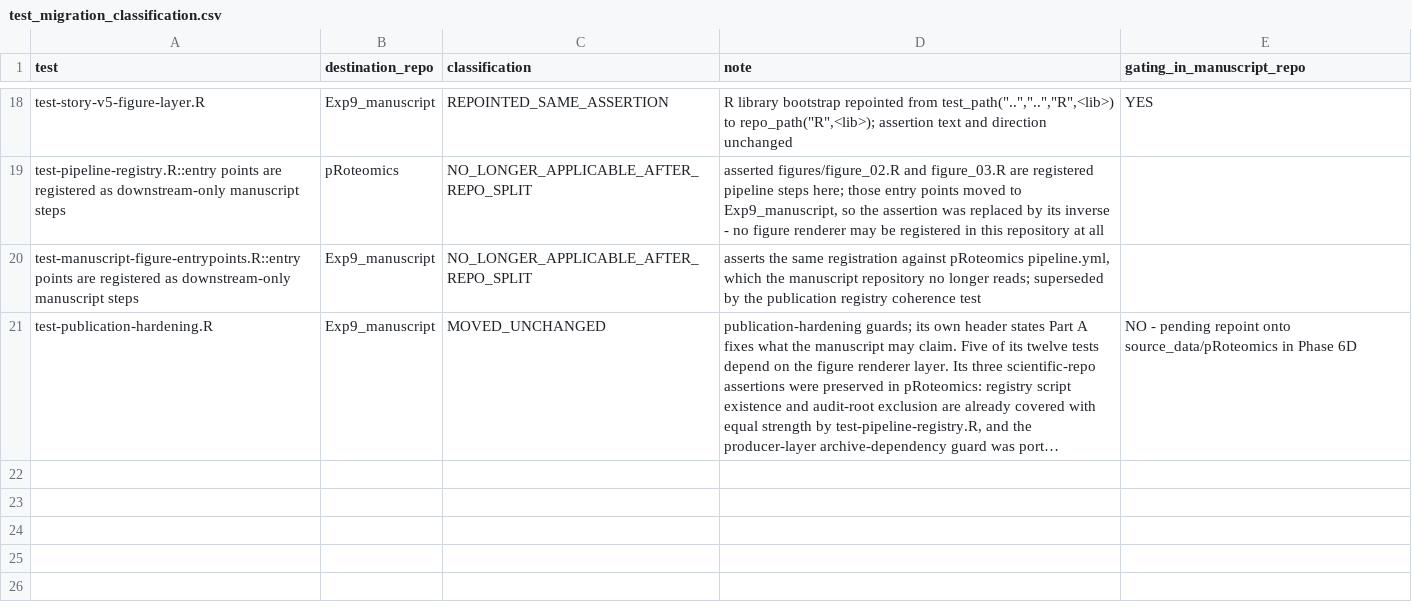
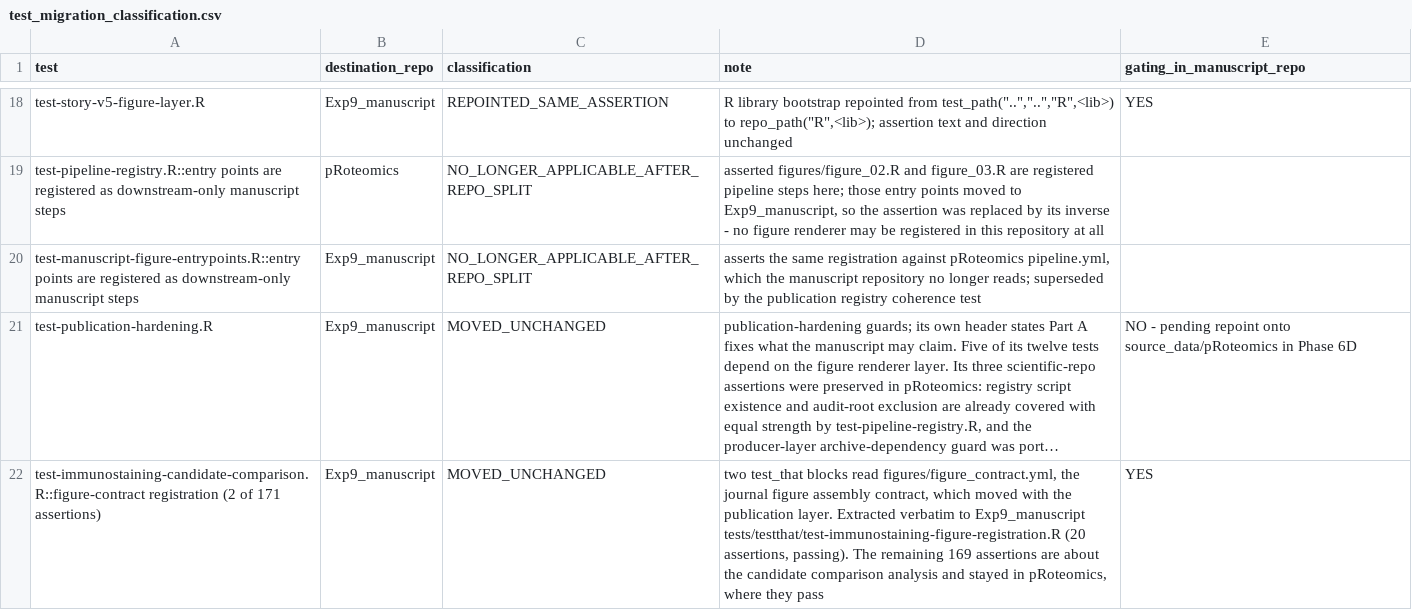
Before and after one commit to topohl/pRoteomics, a CSV file: audits/test_migration_classification.csv, drawn as a sheet; only a part is shown, gaps mark what is left out; long unchanged cells end in …; the diff names each change by its address in the sheet, - before the commit and + after, or states it on an @@ line.

Commit message:
Resolve the last path-helper references and split a mixed test file
test-animal-id-contract.R and test-wgcna-circular-atlas-tier-specific-fdr.R
addressed scripts and libraries through code_of() and test_root(), the same
per-file helper pattern as the previous commit but in files it had not reached.
Repointed: animal-id-contract 81 -> 88 passing, circular-atlas 99 -> 154.

test-immunostaining-candidate-comparison.R was mixed. Two of its 171
assertions read figures/figure_contract.yml, the journal figure assembly
contract, which moved to Exp9_manuscript. Those two test_that blocks were
extracted verbatim into Exp9_manuscript
tests/testthat/test-immunostaining-figure-registration.R, where they pass with
20 assertions. The remaining 169 are about the candidate comparison analysis
and stay here, where they now pass with no errors.

One failure remains in the suite, in test-wgcna-identity-contract.R, and it is
pre-existing: running the same file at the baseline commit in a worktree shows
"dry-run preserves generated outputs and --dataset all fails" already failing
there, alongside seven other failing tests in that file that this migration
fixed. That file goes from 30 passing with 19 failures and 6 errors at the
baseline to 122 passing with 2 failures and 0 errors.

```diff
--- a/audits/test_migration_classification.csv
+++ b/audits/test_migration_classification.csv
+row 22: test-immunostaining-candidate-comparison.R::figure-contract registration (2 of 171 assertions) | Exp9_manuscript | MOVED_UNCHANGED | two test_that blocks read figures/figure_contract.yml, the journal figure assembly contract, which moved with the publication layer. Extracted verbatim to Exp9_manuscript tests/testthat/test-immunostaining-figure-registration.R (20 assertions, passing). The remaining 169 assertions are about the candidate comparison analysis and stayed in pRoteomics, where they pass | YES
```
Also changed, not shown: 3 other files.
